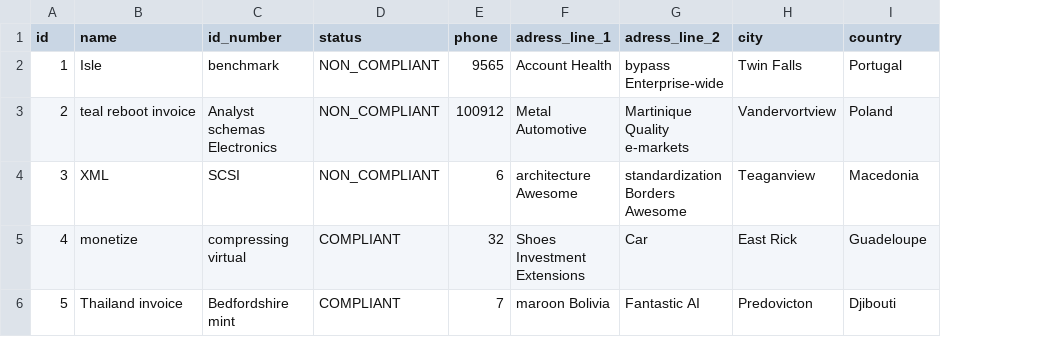
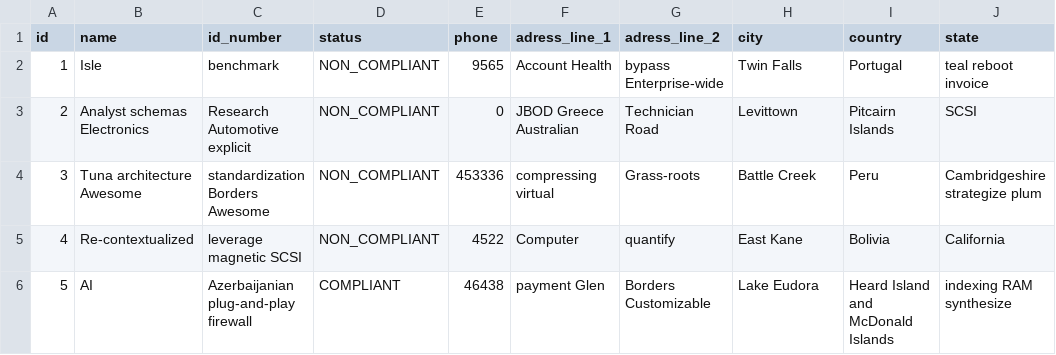
Before and after one commit to ZenonCodes/EMPSUR_Dev, a CSV file: src/main/resources/config/liquibase/fake-data/company.csv, drawn as a sheet; only a part is shown; the diff covers the shown part only; the diff names each change by its address in the sheet, - before the commit and + after, or states it on an @@ line.

```diff
--- a/src/main/resources/config/liquibase/fake-data/company.csv
+++ b/src/main/resources/config/liquibase/fake-data/company.csv
+column J (state), rows 2-6: teal reboot invoice | SCSI | Cambridgeshire strategize plum | California | indexing RAM synthesize
-B3 (name): teal reboot invoice
+B3 (name): Analyst schemas Electronics
-C3 (id_number): Analyst schemas Electronics
+C3 (id_number): Research Automotive explicit
-E3 (phone): 100912
+E3 (phone): 0
-F3 (adress_line_1): Metal Automotive
+F3 (adress_line_1): JBOD Greece Australian
-G3 (adress_line_2): Martinique Quality e-markets
+G3 (adress_line_2): Technician Road
-H3 (city): Vandervortview
+H3 (city): Levittown
-I3 (country): Poland
+I3 (country): Pitcairn Islands
-B4 (name): XML
+B4 (name): Tuna architecture Awesome
-C4 (id_number): SCSI
+C4 (id_number): standardization Borders Awesome
-E4 (phone): 6
+E4 (phone): 453336
-F4 (adress_line_1): architecture Awesome
+F4 (adress_line_1): compressing virtual
-G4 (adress_line_2): standardization Borders Awesome
+G4 (adress_line_2): Grass-roots
-H4 (city): Teaganview
+H4 (city): Battle Creek
-I4 (country): Macedonia
+I4 (country): Peru
-B5 (name): monetize
+B5 (name): Re-contextualized
-C5 (id_number): compressing virtual
+C5 (id_number): leverage magnetic SCSI
-D5 (status): COMPLIANT
+D5 (status): NON_COMPLIANT
-E5 (phone): 32
+E5 (phone): 4522
-F5 (adress_line_1): Shoes Investment Extensions
+F5 (adress_line_1): Computer
-G5 (adress_line_2): Car
+G5 (adress_line_2): quantify
-H5 (city): East Rick
+H5 (city): East Kane
-I5 (country): Guadeloupe
+I5 (country): Bolivia
-B6 (name): Thailand invoice
+B6 (name): AI
-C6 (id_number): Bedfordshire mint
+C6 (id_number): Azerbaijanian plug-and-play firewall
-E6 (phone): 7
+E6 (phone): 46438
-F6 (adress_line_1): maroon Bolivia
+F6 (adress_line_1): payment Glen
-G6 (adress_line_2): Fantastic AI
+G6 (adress_line_2): Borders Customizable
-H6 (city): Predovicton
+H6 (city): Lake Eudora
-I6 (country): Djibouti
+I6 (country): Heard Island and McDonald Islands
```
Also changed, not shown: 39 edited cells elsewhere in this file, src/main/resources/config/liquibase/fake-data/employee.csv, 40 other files.
